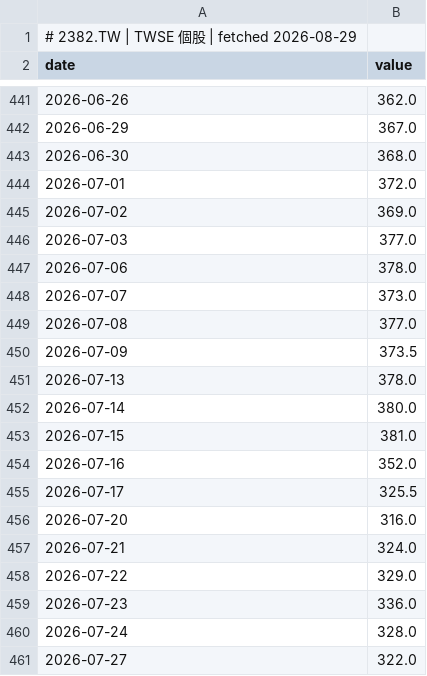
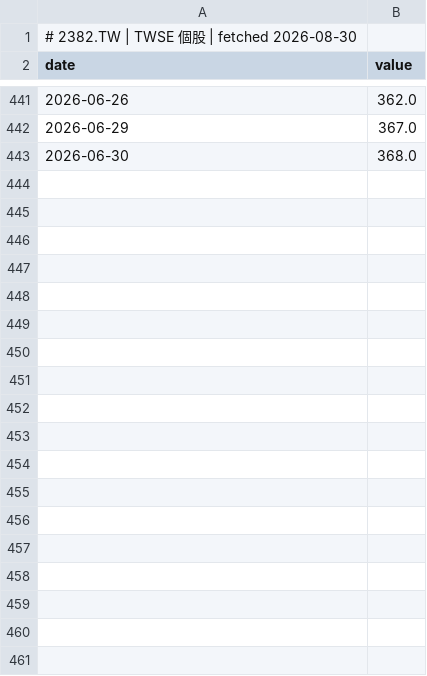
Before and after one commit to GunDamnBoy/chart-of-the-day, a CSV file: data/series/2382.TW.csv, drawn as a sheet; only a part is shown, gaps mark what is left out; the diff covers the shown part only.

Commit message:
data: publish 2026-08-30

```diff
--- a/data/series/2382.TW.csv
+++ b/data/series/2382.TW.csv
@@ -1,2 +1,2 @@
-# 2382.TW | TWSE 個股 | fetched 2026-08-29
+# 2382.TW | TWSE 個股 | fetched 2026-08-30
 date,value
@@ -443,19 +443 @@ date,value
 2026-06-30,368.0
-2026-07-01,372.0
-2026-07-02,369.0
-2026-07-03,377.0
-2026-07-06,378.0
-2026-07-07,373.0
-2026-07-08,377.0
-2026-07-09,373.5
-2026-07-13,378.0
-2026-07-14,380.0
-2026-07-15,381.0
-2026-07-16,352.0
-2026-07-17,325.5
-2026-07-20,316.0
-2026-07-21,324.0
-2026-07-22,329.0
-2026-07-23,336.0
-2026-07-24,328.0
-2026-07-27,322.0
```
Also changed, not shown: 24 removed rows elsewhere in this file, data/series/2317.TW.csv, data/series/2330.TW.csv, 48 other files.
